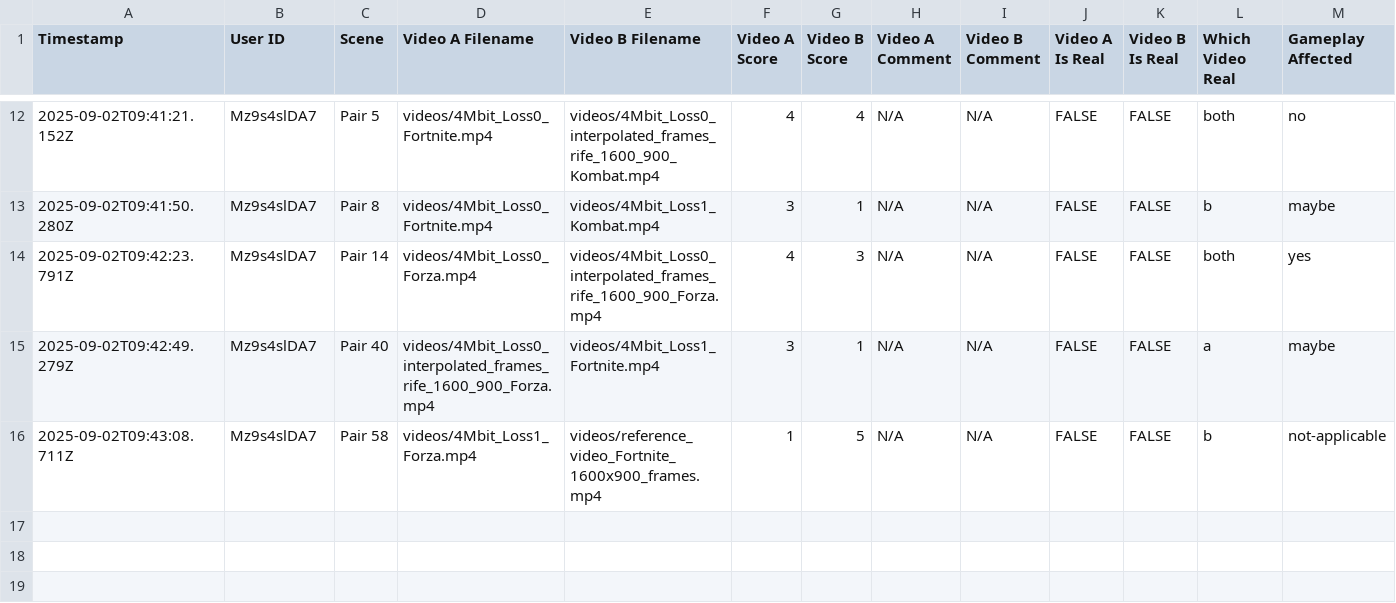
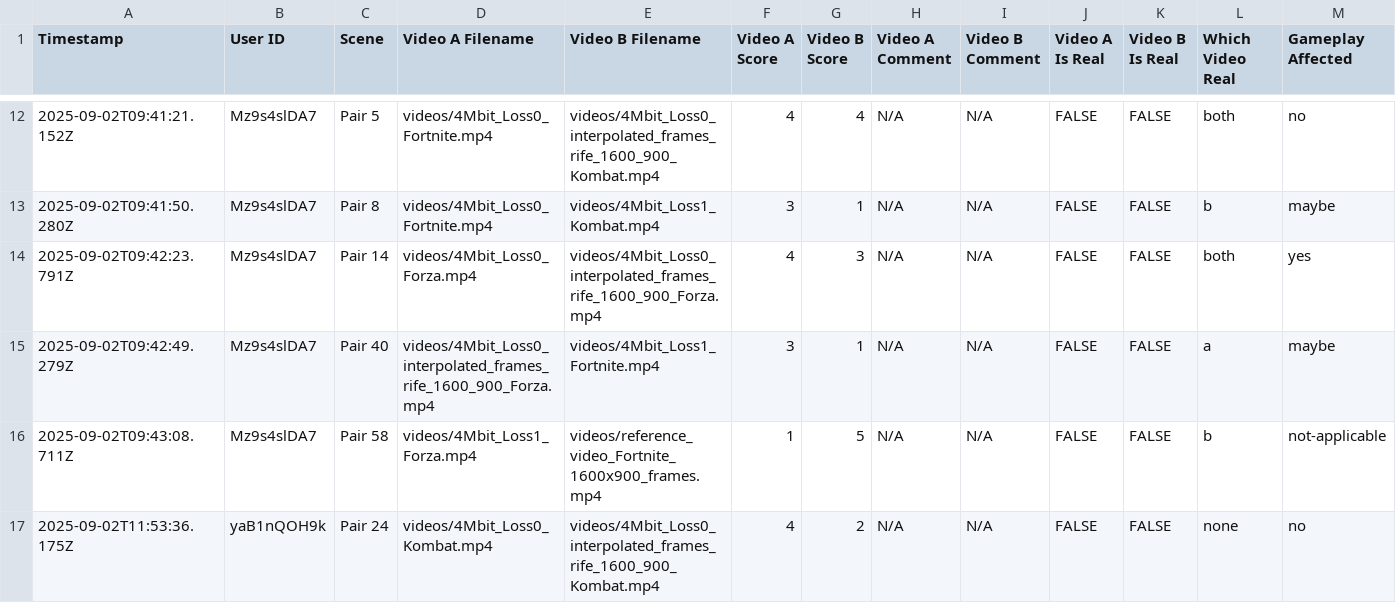
Before and after one commit to arielgoes/cgreplay_demo, a CSV file: all_qoe_data_from_google_sheet.csv, drawn as a sheet; only a part is shown, gaps mark what is left out; rows hold the shown columns only; the diff names each change by its address in the sheet, - before the commit and + after, or states it on an @@ line.

```diff
--- a/all_qoe_data_from_google_sheet.csv
+++ b/all_qoe_data_from_google_sheet.csv
+row 17: 2025-09-02T11:53:36.175Z | yaB1nQOH9k | Pair 24 | videos/4Mbit_Loss0_Kombat.mp4 | videos/4Mbit_Loss0_interpolated_frames_rife_1600_900_Kombat.mp4 | 4 | 2 | N/A | N/A | FALSE | FALSE | none | no
```
Also changed, not shown: 1 other file.
